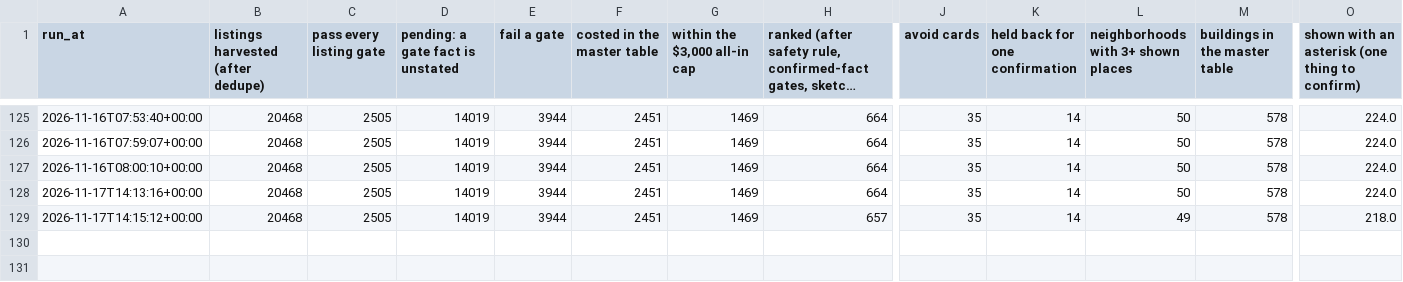
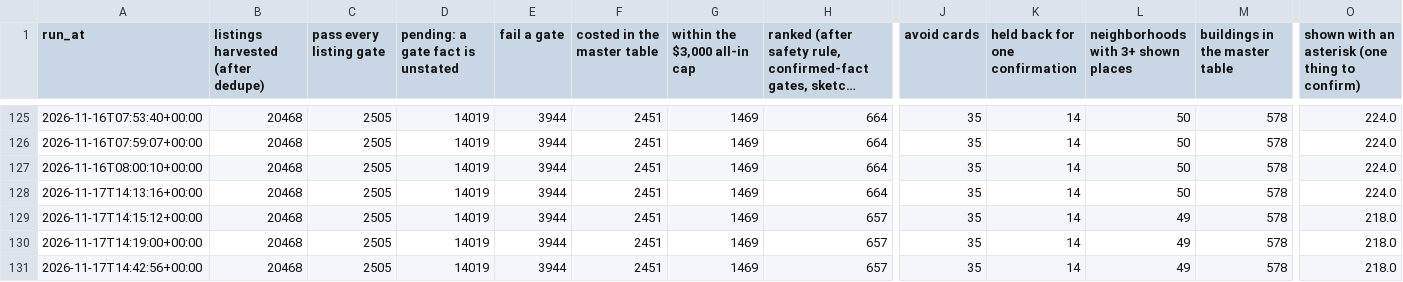
Before and after one commit to wthompson1804/SuperWritingEngine, a CSV file: house-hunt/data/reference/run_history.csv, drawn as a sheet; only a part is shown, gaps mark what is left out; long unchanged cells end in …; rows hold the shown columns only; the diff names each change by its address in the sheet, - before the commit and + after, or states it on an @@ line.

```diff
--- a/house-hunt/data/reference/run_history.csv
+++ b/house-hunt/data/reference/run_history.csv
+row 130: 2026-11-17T14:19:00+00:00 | 20468 | 2505 | 14019 | 3944 | 2451 | 1469 | 657 | 35 | 14 | 49 | 578 | 218.0
+row 131: 2026-11-17T14:42:56+00:00 | 20468 | 2505 | 14019 | 3944 | 2451 | 1469 | 657 | 35 | 14 | 49 | 578 | 218.0
```
Also changed, not shown: house-hunt/data/needs_confirmation.csv, house-hunt/data/reference/building_about.csv, 50 other files.
